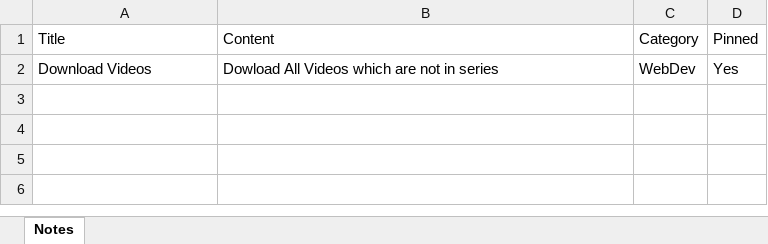
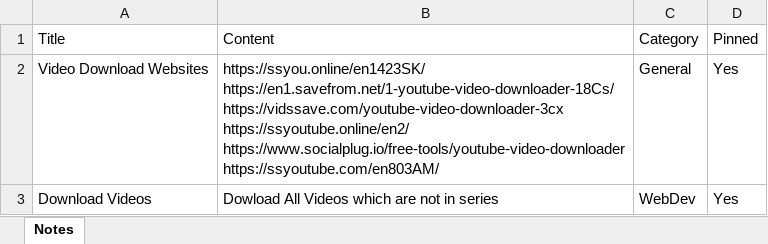
Before and after one commit to 786riyaz/Next_JS___Projects, an Excel workbook: 03_Learning_Management/00_Excel_Export/notes.xlsx, sheet Notes, drawn as a sheet; values as stored, in another font and other column widths than the file's, no borders; ↵ is a line break in a cell; the diff names each change by its address in the sheet, - before the commit and + after, or states it on an @@ line.

```diff
--- a/03_Learning_Management/00_Excel_Export/notes.xlsx (sheet Notes)
+++ b/03_Learning_Management/00_Excel_Export/notes.xlsx (sheet Notes)
+row 2: Video Download Websites | https://ssyou.online/en1423SK/ ↵ https://en1.savefrom.net/1-youtube-video-downloader-18Cs/ ↵ https://vidssave.com/youtube-video-downloader-3cx ↵ https://ssyoutube.online/en2/ ↵ https://www.socialplug.io/free-tools/youtube-video-downloader ↵ https://ssyoutube.com/en803AM/ | General | Yes
```
Also changed, not shown: 03_Learning_Management/00_Excel_Export/links.xlsx, 03_Learning_Management/00_Excel_Export/priorities.xlsx, 1 other file.
